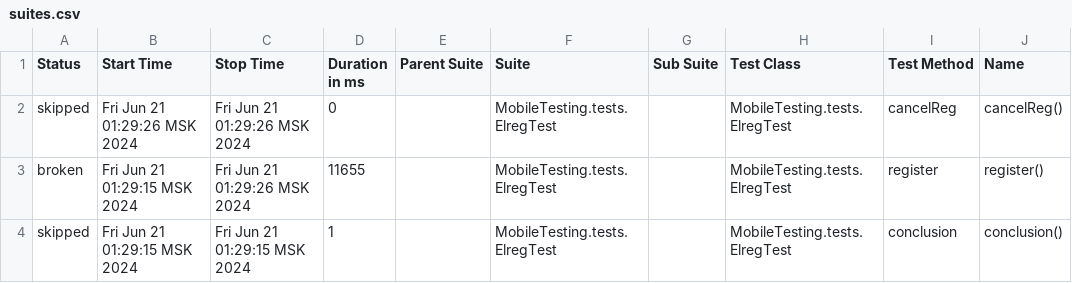
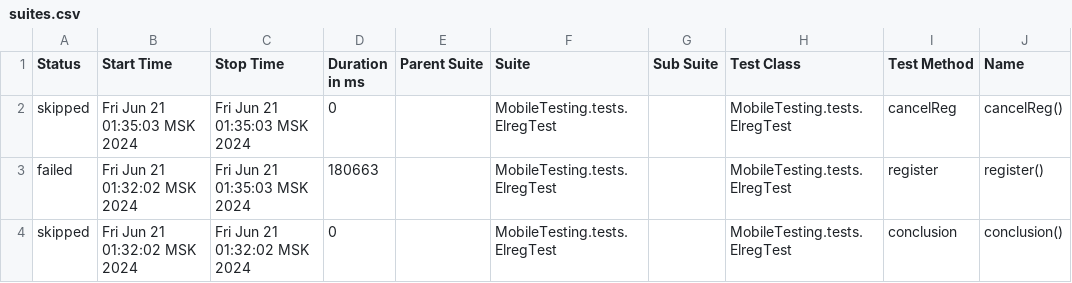
Before and after one commit to devops-ot/allure, a CSV file: data/suites.csv, drawn as a sheet; only a part is shown; the diff names each change by its address in the sheet, - before the commit and + after, or states it on an @@ line.

Commit message:
ElregTest

```diff
--- a/data/suites.csv
+++ b/data/suites.csv
-B2 (Start Time): Fri Jun 21 01:29:26 MSK 2024
+B2 (Start Time): Fri Jun 21 01:35:03 MSK 2024
-C2:C3 (Stop Time): Fri Jun 21 01:29:26 MSK 2024
+C2:C3 (Stop Time): Fri Jun 21 01:35:03 MSK 2024
-A3 (Status): broken
+A3 (Status): failed
-B3:B4 (Start Time): Fri Jun 21 01:29:15 MSK 2024
+B3:B4 (Start Time): Fri Jun 21 01:32:02 MSK 2024
-D3 (Duration in ms): 11655
+D3 (Duration in ms): 180663
-C4 (Stop Time): Fri Jun 21 01:29:15 MSK 2024
+C4 (Stop Time): Fri Jun 21 01:32:02 MSK 2024
-D4 (Duration in ms): 1
+D4 (Duration in ms): 0
```
Also changed, not shown: 44 other files.
